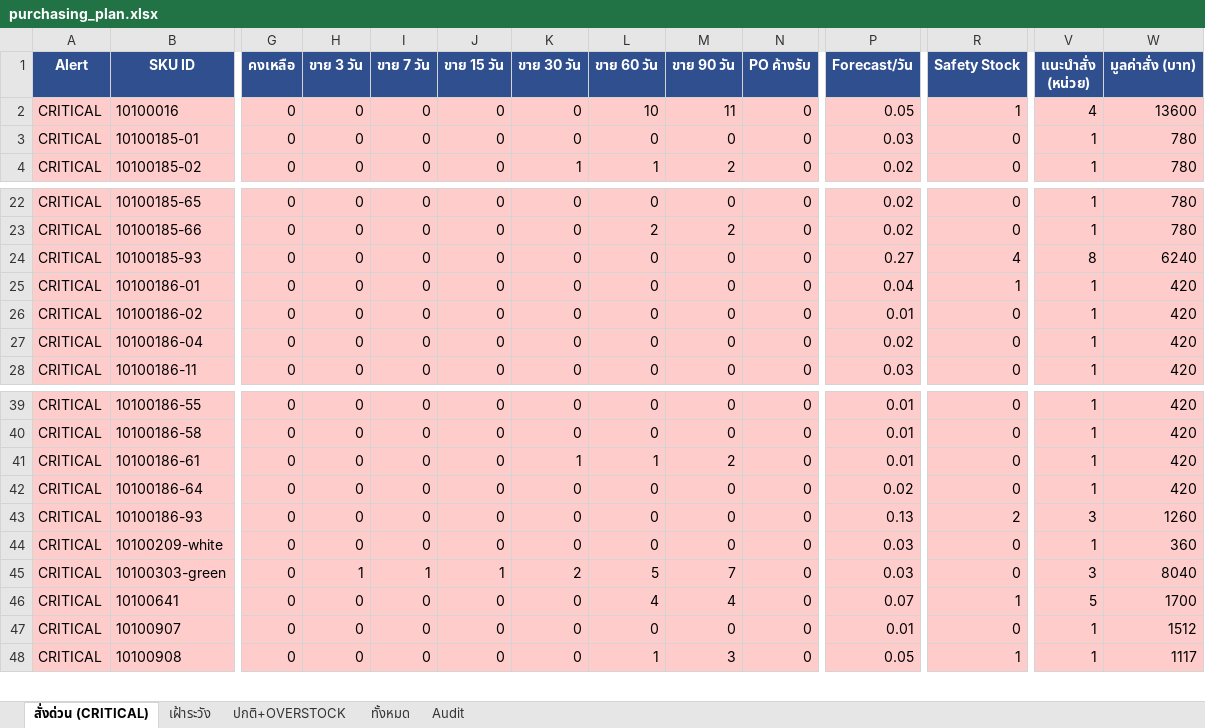
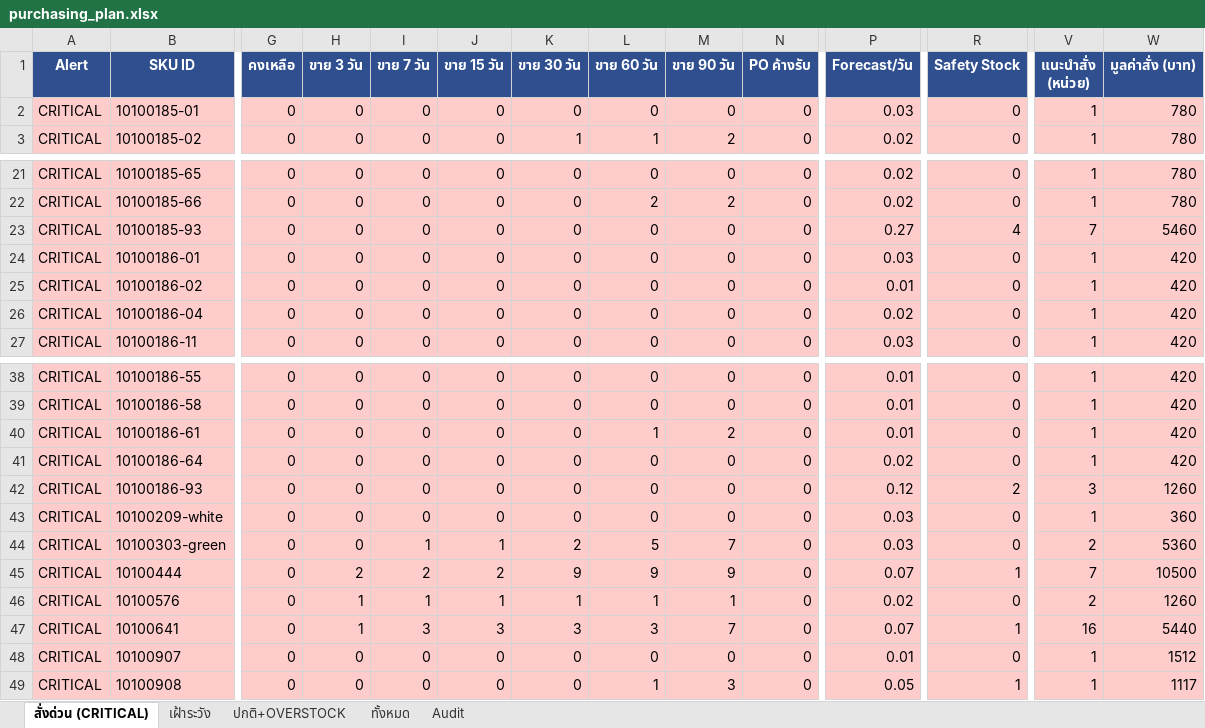
Before and after one commit to aimanproductdevelopment-design/purchase-planning, an Excel workbook: output/purchasing_plan.xlsx, sheet สั่งด่วน (CRITICAL), drawn as a sheet; only a part is shown, gaps mark what is left out; values as stored, in another font and other column widths than the file's, no borders; removed rows and columns are numbered as before the commit, all else as after; rows hold the shown columns only; the diff covers the shown part only; the diff names each change by its address in the sheet, - before the commit and + after, or states it on an @@ line.

Commit message:
auto-update: stock 2026-08-14

```diff
--- a/output/purchasing_plan.xlsx (sheet สั่งด่วน (CRITICAL))
+++ b/output/purchasing_plan.xlsx (sheet สั่งด่วน (CRITICAL))
-row 2: CRITICAL | 10100016 | 0 | 0 | 0 | 0 | 0 | 10 | 11 | 0 | 0.05 | 1 | 4 | 13600
-V23 (แนะนำสั่ง (หน่วย)): 8
+V23 (แนะนำสั่ง (หน่วย)): 7
-W23 (มูลค่าสั่ง (บาท)): 6240
+W23 (มูลค่าสั่ง (บาท)): 5460
-P24 (Forecast/วัน): 0.04
+P24 (Forecast/วัน): 0.03
-R24 (Safety Stock): 1
+R24 (Safety Stock): 0
-K40 (ขาย 30 วัน): 1
+K40 (ขาย 30 วัน): 0
-P42 (Forecast/วัน): 0.13
+P42 (Forecast/วัน): 0.12
-H44 (ขาย 3 วัน): 1
+H44 (ขาย 3 วัน): 0
-V44 (แนะนำสั่ง (หน่วย)): 3
+V44 (แนะนำสั่ง (หน่วย)): 2
-W44 (มูลค่าสั่ง (บาท)): 8040
+W44 (มูลค่าสั่ง (บาท)): 5360
+row 45: CRITICAL | 10100444 | 0 | 2 | 2 | 2 | 9 | 9 | 9 | 0 | 0.07 | 1 | 7 | 10500
+row 46: CRITICAL | 10100576 | 0 | 1 | 1 | 1 | 1 | 1 | 1 | 0 | 0.02 | 0 | 2 | 1260
-H47 (ขาย 3 วัน): 0
+H47 (ขาย 3 วัน): 1
-I47 (ขาย 7 วัน): 0
+I47 (ขาย 7 วัน): 3
-J47 (ขาย 15 วัน): 0
+J47 (ขาย 15 วัน): 3
-K47 (ขาย 30 วัน): 0
+K47 (ขาย 30 วัน): 3
-L47 (ขาย 60 วัน): 4
+L47 (ขาย 60 วัน): 3
-M47 (ขาย 90 วัน): 4
+M47 (ขาย 90 วัน): 7
-V47 (แนะนำสั่ง (หน่วย)): 5
+V47 (แนะนำสั่ง (หน่วย)): 16
-W47 (มูลค่าสั่ง (บาท)): 1700
+W47 (มูลค่าสั่ง (บาท)): 5440
```
Also changed, not shown: 4 added rows, 9 removed rows and 42 edited cells elsewhere in this sheet, sheet Audit, sheet ทั้งหมด, sheet ปกติ+OVERSTOCK, sheet เฝ้าระวัง.
